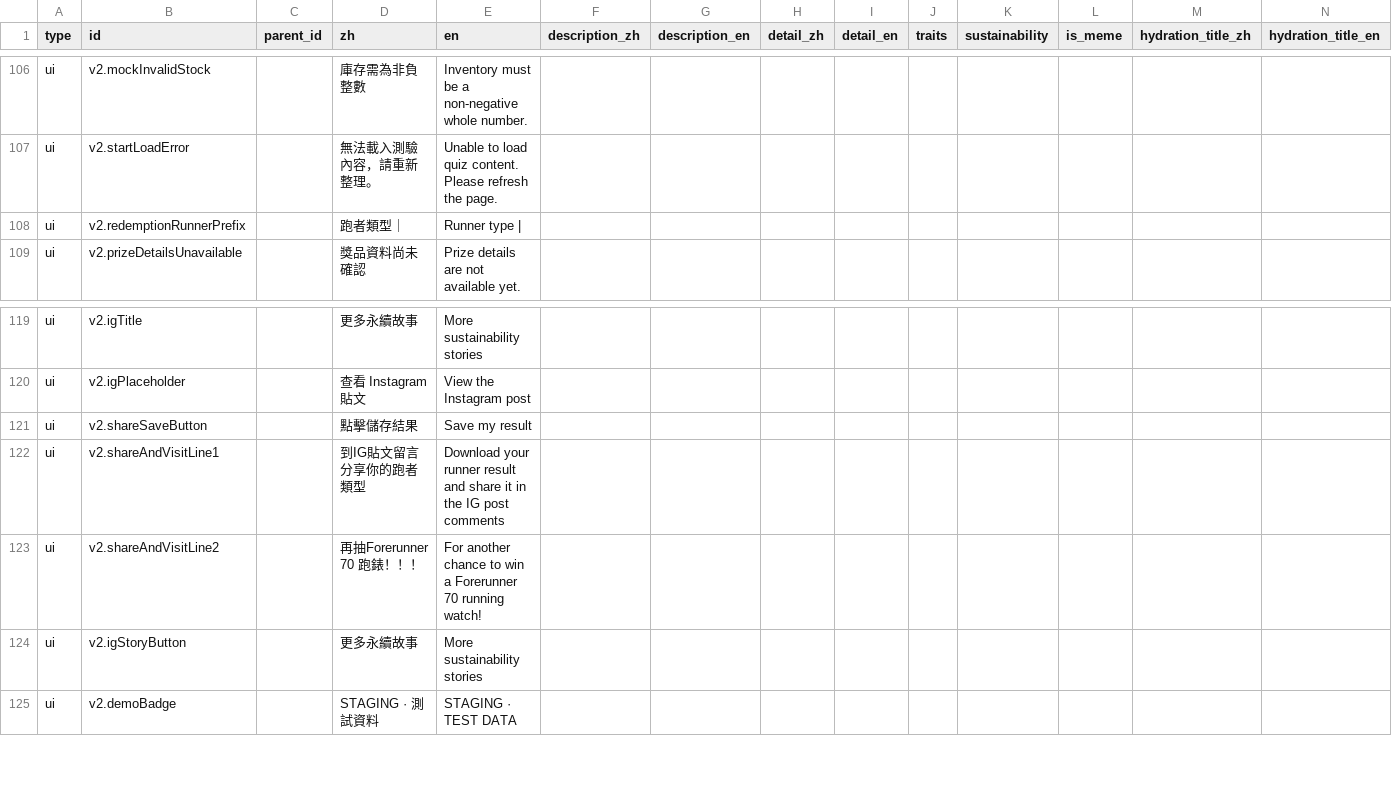
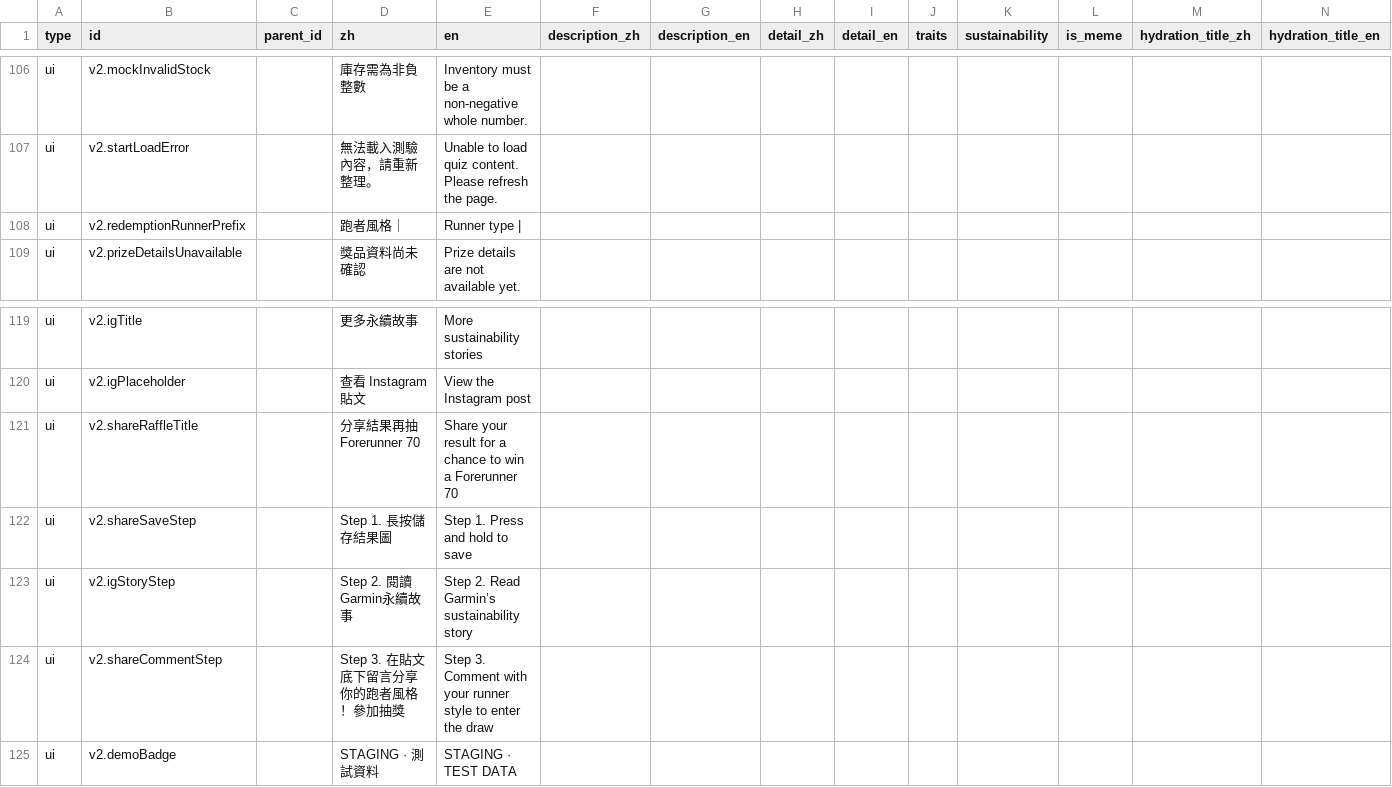
Before and after one commit to GARMIN-SDO/GARMIN-SDO.github.io, a CSV file: content.csv, drawn as a sheet; only a part is shown, gaps mark what is left out; removed rows and columns are numbered as before the commit, all else as after; rows hold the shown columns only; the diff names each change by its address in the sheet, - before the commit and + after, or states it on an @@ line.

```diff
--- a/content.csv
+++ b/content.csv
-D108 (zh): 跑者類型｜
+D108 (zh): 跑者風格｜
-row 121: ui | v2.shareSaveButton |  | 點擊儲存結果 | Save my result
-row 122: ui | v2.shareAndVisitLine1 |  | 到IG貼文留言分享你的跑者類型 | Download your runner result and share it in the IG post comments
-B121 (id): v2.shareAndVisitLine2
+B121 (id): v2.shareRaffleTitle
-D121 (zh): 再抽Forerunner 70 跑錶！！！
+D121 (zh): 分享結果再抽Forerunner 70
-E121 (en): For another chance to win a Forerunner 70 running watch!
+E121 (en): Share your result for a chance to win a Forerunner 70
-row 124: ui | v2.igStoryButton |  | 更多永續故事 | More sustainability stories
+row 122: ui | v2.shareSaveStep |  | Step 1. 長按儲存結果圖 | Step 1. Press and hold to save
+row 123: ui | v2.igStoryStep |  | Step 2. 閱讀Garmin永續故事 | Step 2. Read Garmin’s sustainability story
+row 124: ui | v2.shareCommentStep |  | Step 3. 在貼文底下留言分享你的跑者風格！參加抽獎 | Step 3. Comment with your runner style to enter the draw
```
Also changed, not shown: 4 other files.
